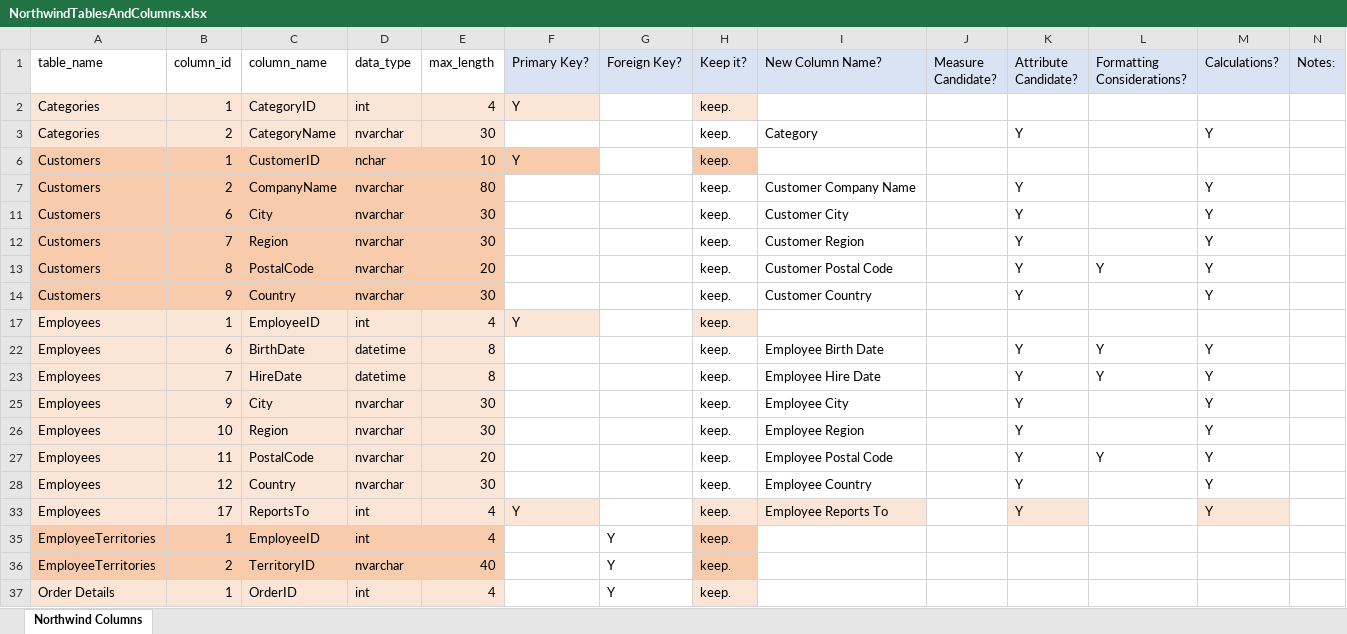
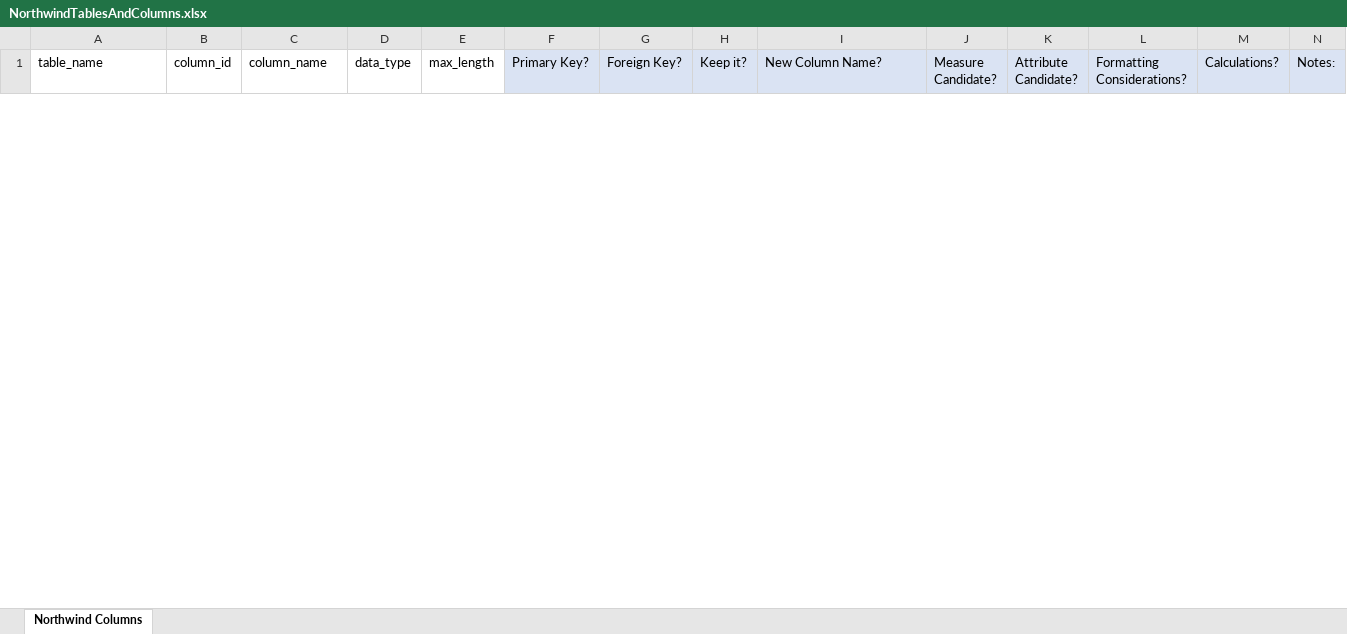
Before and after one commit to ltpham123/data-analytics, an Excel workbook: week-09/NorthwindTablesAndColumns.xlsx, sheet Northwind Columns, drawn as a sheet; only a part is shown; values as stored, in another font and other column widths than the file's, no borders; removed rows and columns are numbered as before the commit, all else as after; the diff covers the shown part only; the diff names each change by its address in the sheet, - before the commit and + after, or states it on an @@ line.

Commit message:
updated to reflect table in 3a

```diff
--- a/week-09/NorthwindTablesAndColumns.xlsx (sheet Northwind Columns)
+++ b/week-09/NorthwindTablesAndColumns.xlsx (sheet Northwind Columns)
@@ row 2 hidden: Categories | 1 | CategoryID | int | 4 | Y |  | keep. @@
@@ row 3 hidden: Categories | 2 | CategoryName | nvarchar | 30 |  |  | keep. | Category |  | Y |  | Y @@
@@ row 6 hidden: Customers | 1 | CustomerID | nchar | 10 | Y |  | keep. @@
@@ row 7 hidden: Customers | 2 | CompanyName | nvarchar | 80 |  |  | keep. | Customer Company Name |  | Y |  | Y @@
@@ row 11 hidden: Customers | 6 | City | nvarchar | 30 |  |  | keep. | Customer City |  | Y |  | Y @@
@@ row 12 hidden: Customers | 7 | Region | nvarchar | 30 |  |  | keep. | Customer Region |  | Y |  | Y @@
@@ row 13 hidden: Customers | 8 | PostalCode | nvarchar | 20 |  |  | keep. | Customer Postal Code |  | Y | Y | Y @@
@@ row 14 hidden: Customers | 9 | Country | nvarchar | 30 |  |  | keep. | Customer Country |  | Y |  | Y @@
@@ row 17 hidden: Employees | 1 | EmployeeID | int | 4 | Y |  | keep. @@
@@ row 22 hidden: Employees | 6 | BirthDate | datetime | 8 |  |  | keep. | Employee Birth Date |  | Y | Y | Y @@
@@ row 23 hidden: Employees | 7 | HireDate | datetime | 8 |  |  | keep. | Employee Hire Date |  | Y | Y | Y @@
@@ row 25 hidden: Employees | 9 | City | nvarchar | 30 |  |  | keep. | Employee City |  | Y |  | Y @@
@@ row 26 hidden: Employees | 10 | Region | nvarchar | 30 |  |  | keep. | Employee Region |  | Y |  | Y @@
@@ row 27 hidden: Employees | 11 | PostalCode | nvarchar | 20 |  |  | keep. | Employee Postal Code |  | Y | Y | Y @@
@@ row 28 hidden: Employees | 12 | Country | nvarchar | 30 |  |  | keep. | Employee Country |  | Y |  | Y @@
@@ row 33 hidden: Employees | 17 | ReportsTo | int | 4 | Y |  | keep. | Employee Reports To |  | Y |  | Y @@
@@ row 35 hidden: EmployeeTerritories | 1 | EmployeeID | int | 4 |  | Y | keep. @@
@@ row 36 hidden: EmployeeTerritories | 2 | TerritoryID | nvarchar | 40 |  | Y | keep. @@
@@ row 37 hidden: Order Details | 1 | OrderID | int | 4 |  | Y | keep. @@
```
Also changed, not shown: 53 hidden or unhidden rows elsewhere in this sheet, hidden cells.
